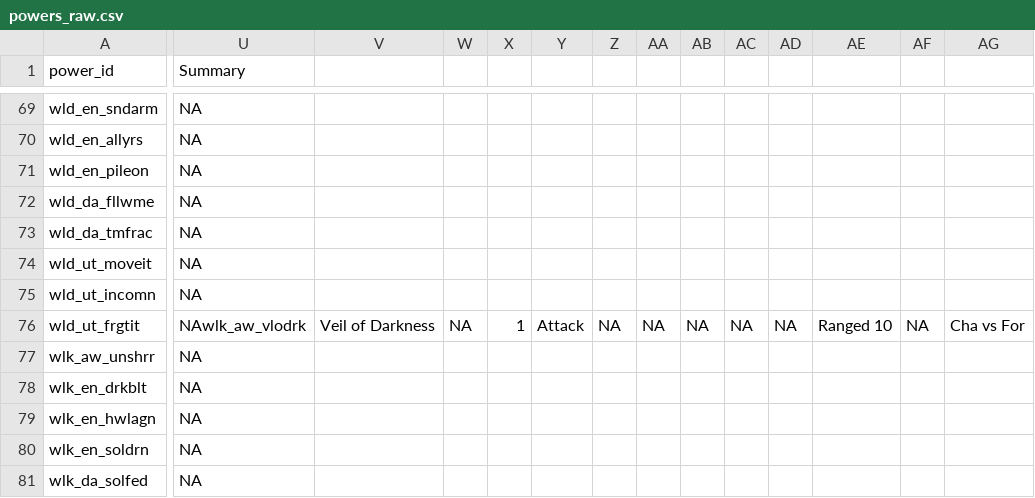
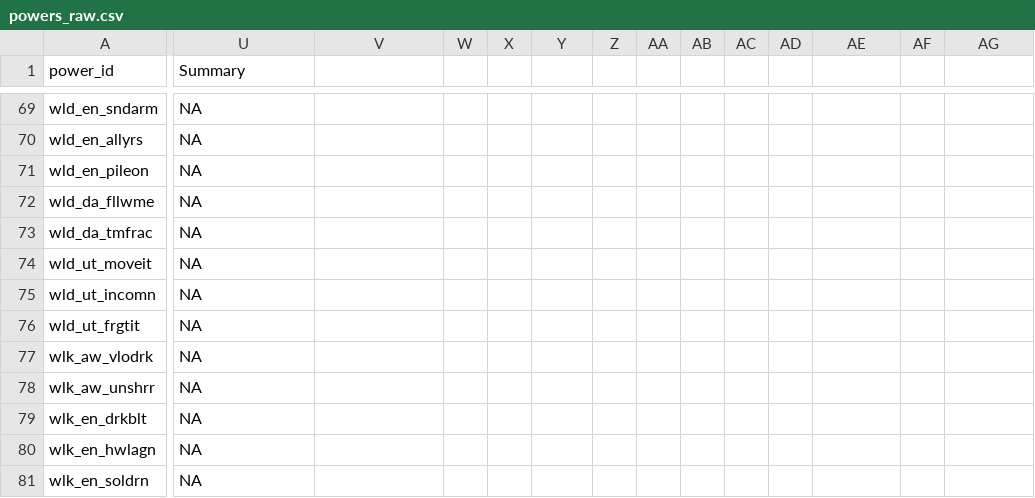
Before and after one commit to capelastegui/sfrpg, a CSV file: inst/raw/character_creation/powers_raw.csv, drawn as a sheet; only a part is shown, gaps mark what is left out; the shorter side is filled out with more unchanged rows; rows hold the shown columns only; the diff covers the shown part only; the diff names each change by its address in the sheet, - before the commit and + after, or states it on an @@ line.

```diff
--- a/inst/raw/character_creation/powers_raw.csv
+++ b/inst/raw/character_creation/powers_raw.csv
-U76 (Summary): NAwlk_aw_vlodrk
+U76 (Summary): NA
-V76: Veil of Darkness
+V76: (empty)
-W76: NA
+W76: (empty)
-X76: 1
+X76: (empty)
-Y76: Attack
+Y76: (empty)
-Z76: NA
+Z76: (empty)
-AA76: NA
+AA76: (empty)
-AB76: NA
+AB76: (empty)
-AC76: NA
+AC76: (empty)
-AD76: NA
+AD76: (empty)
-AE76: Ranged 10
+AE76: (empty)
-AF76: NA
+AF76: (empty)
-AG76: Cha vs For
+AG76: (empty)
+row 77: wlk_aw_vlodrk | NA
```
Also changed, not shown: 8 edited cells elsewhere in this file, inst/raw/character_creation/class_features.csv, 7 other files.
